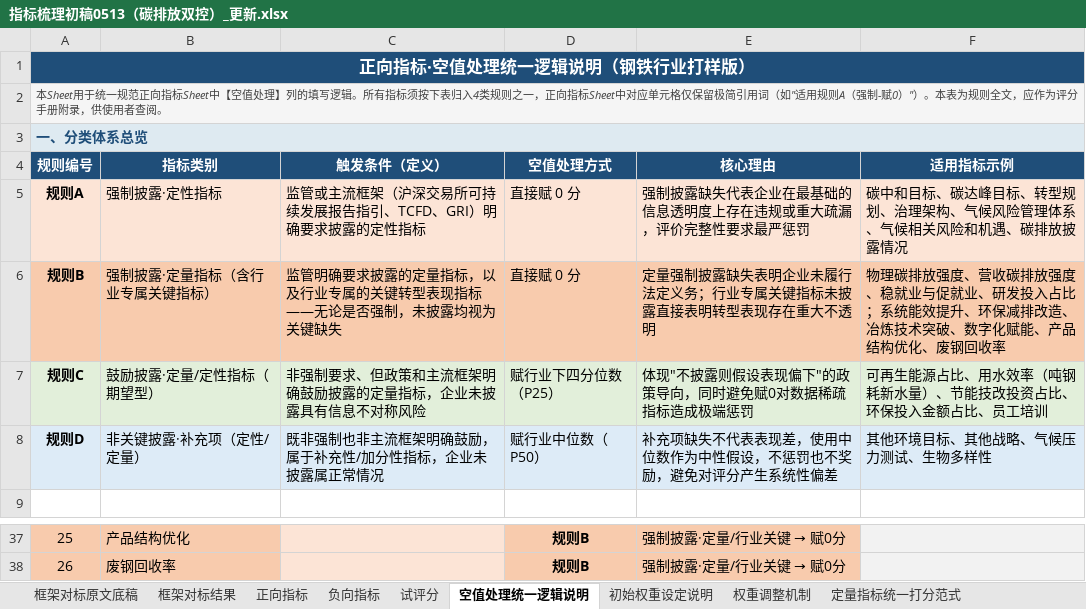
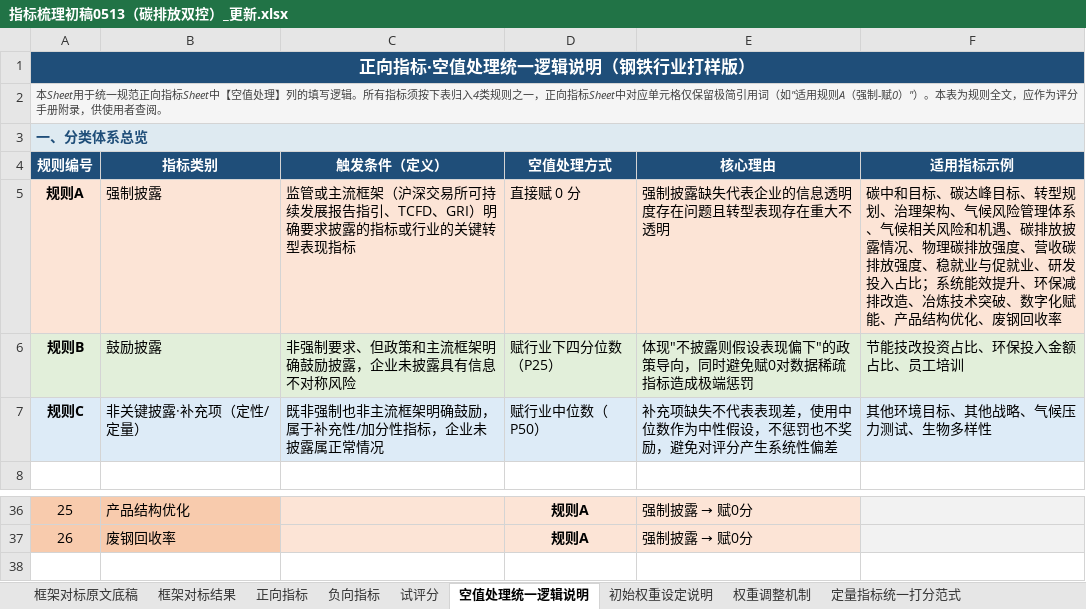
Before and after one commit to dylan47zz/xd-projects2, an Excel workbook: 指标梳理初稿0513（碳排放双控）_更新.xlsx, sheet 空值处理统一逻辑说明, drawn as a sheet; only a part is shown, gaps mark what is left out; values as stored, in another font and other column widths than the file's, no borders; removed rows and columns are numbered as before the commit, all else as after; the diff covers the shown part only; the diff names each change by its address in the sheet, - before the commit and + after, or states it on an @@ line.

```diff
--- a/指标梳理初稿0513（碳排放双控）_更新.xlsx (sheet 空值处理统一逻辑说明)
+++ b/指标梳理初稿0513（碳排放双控）_更新.xlsx (sheet 空值处理统一逻辑说明)
-row 5: 规则A | 强制披露·定性指标 | 监管或主流框架（沪深交易所可持续发展报告指引、TCFD、GRI）明确要求披露的定性指标 | 直接赋 0 分 | 强制披露缺失代表企业在最基础的信息透明度上存在违规或重大疏漏，评价完整性要求最严惩罚 | 碳中和目标、碳达峰目标、转型规划、治理架构、气候风险管理体系、气候相关风险和机遇、碳排放披露情况
-row 6: 规则B | 强制披露·定量指标（含行业专属关键指标） | 监管明确要求披露的定量指标，以及行业专属的关键转型表现指标——无论是否强制，未披露均视为关键缺失 | 直接赋 0 分 | 定量强制披露缺失表明企业未履行法定义务；行业专属关键指标未披露直接表明转型表现存在重大不透明 | 物理碳排放强度、营收碳排放强度、稳就业与促就业、研发投入占比；系统能效提升、环保减排改造、冶炼技术突破、数字化赋能、产品结构优化、废钢回收率
+row 5: 规则A | 强制披露 | 监管或主流框架（沪深交易所可持续发展报告指引、TCFD、GRI）明确要求披露的指标或行业的关键转型表现指标 | 直接赋 0 分 | 强制披露缺失代表企业的信息透明度存在问题且转型表现存在重大不透明 | 碳中和目标、碳达峰目标、转型规划、治理架构、气候风险管理体系、气候相关风险和机遇、碳排放披露情况、物理碳排放强度、营收碳排放强度、稳就业与促就业、研发投入占比；系统能效提升、环保减排改造、冶炼技术突破、数字化赋能、产品结构优化、废钢回收率
@@ column A (规则编号) renumbered between rows 6 and 7 @@
-B6 (指标类别): 鼓励披露·定量/定性指标（期望型）
+B6 (指标类别): 鼓励披露
-C6 (触发条件（定义）): 非强制要求、但政策和主流框架明确鼓励披露的定量指标，企业未披露具有信息不对称风险
+C6 (触发条件（定义）): 非强制要求、但政策和主流框架明确鼓励披露，企业未披露具有信息不对称风险
-F6 (适用指标示例): 可再生能源占比、用水效率（吨钢耗新水量）、节能技改投资占比、环保投入金额占比、员工培训
+F6 (适用指标示例): 节能技改投资占比、环保投入金额占比、员工培训
-D36:D37 (空值处理方式): 规则B
+D36:D37 (空值处理方式): 规则A
-D36:E37 fill: #F8CBAD
+D36:E37 fill: #FCE4D6
@@ E36:E37 (核心理由): 强制披露·定量/行业关键 → 赋0分 → 强制披露 → 赋0分 @@
```
Also changed, not shown: 35 edited cells and cell formats elsewhere in this sheet, sheet 试评分, sheet 正向指标, sheet 初始权重设定说明.
